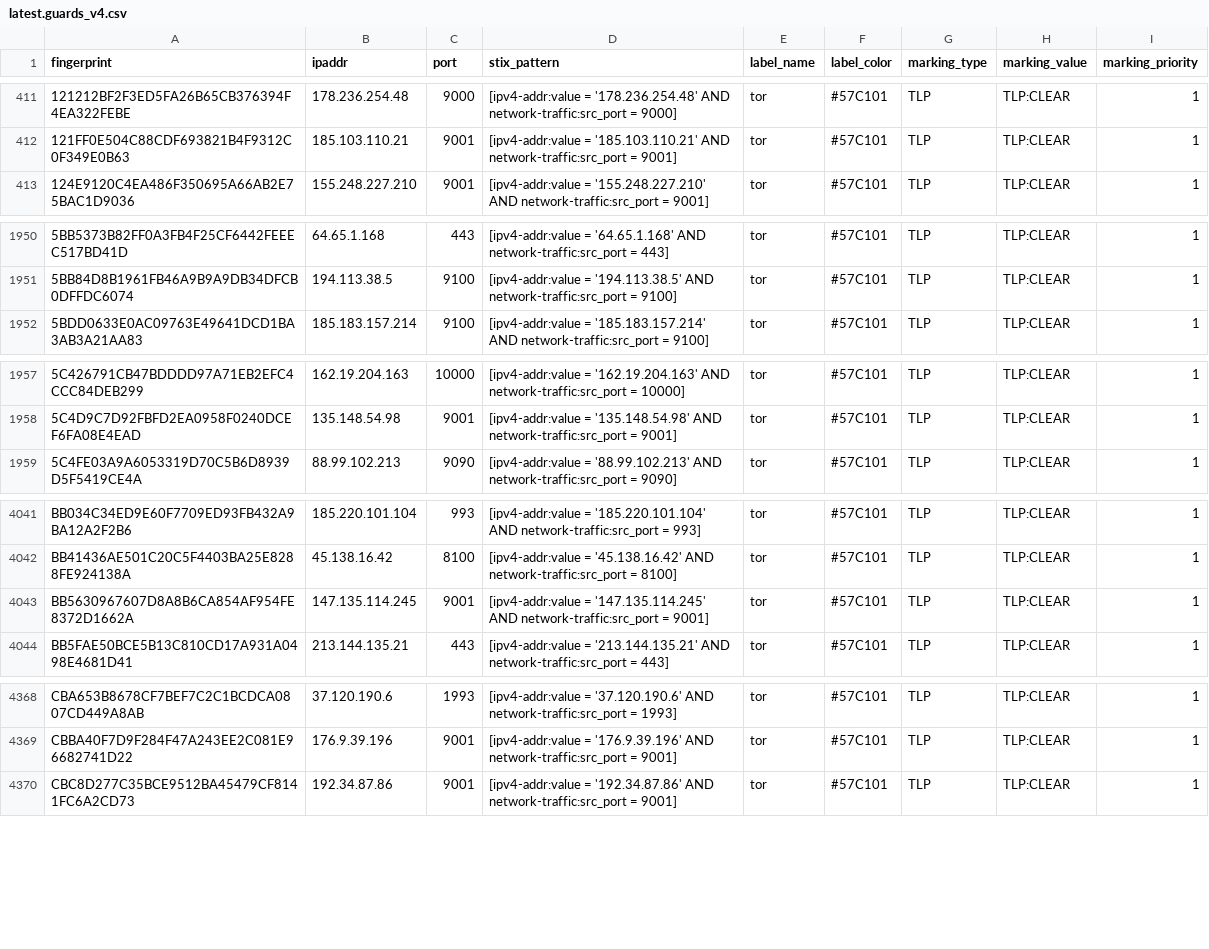
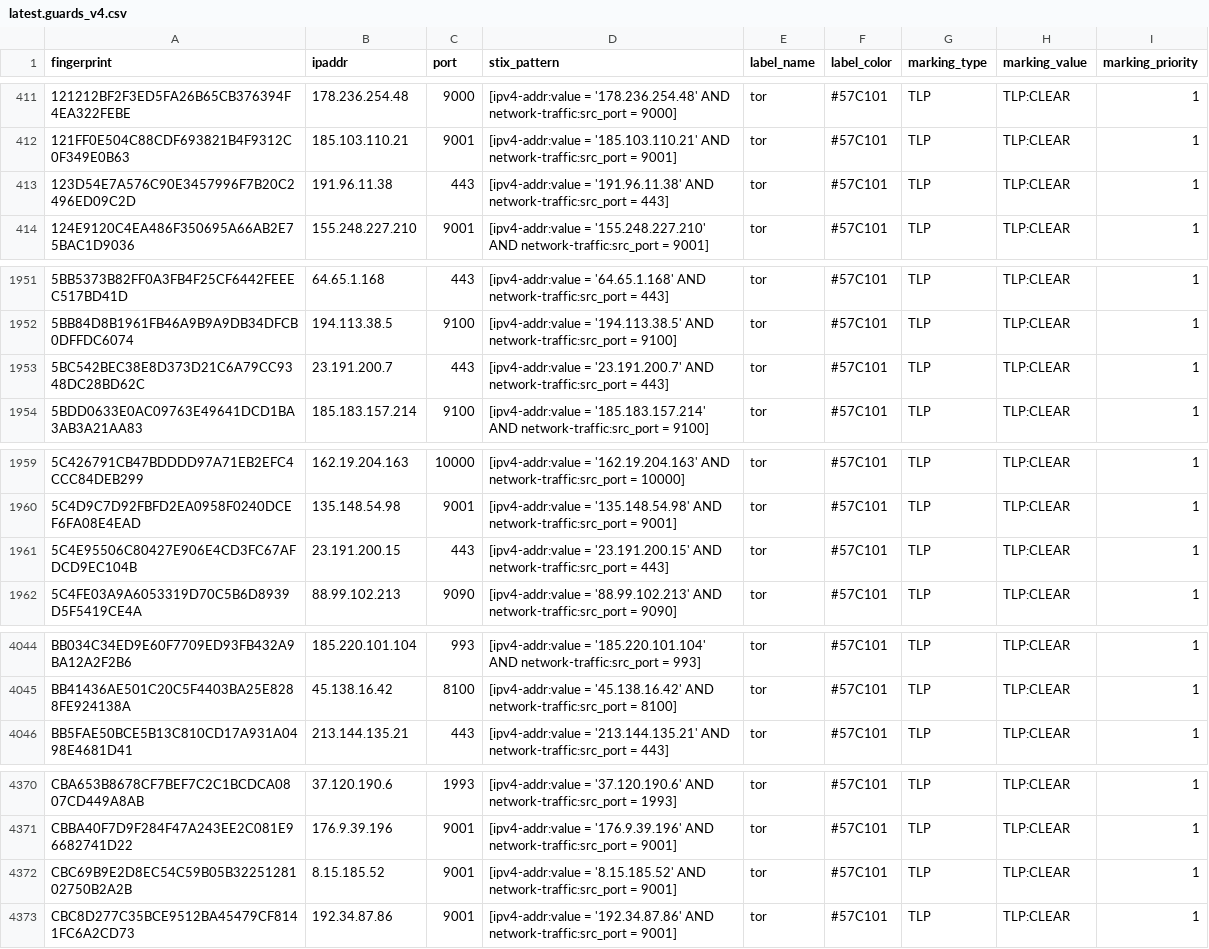
Before and after one commit to DreadFog/tor_csv_feed_opencti, a CSV file: latest.guards_v4.csv, drawn as a sheet; only a part is shown, gaps mark what is left out.

```diff
--- a/latest.guards_v4.csv
+++ b/latest.guards_v4.csv
@@ -412,2 +412,3 @@ fingerprint,ipaddr,port,stix_pattern,label_name,label_color,marking_type,marking
 121FF0E504C88CDF693821B4F9312C0F349E0B63,185.103.110.21,9001,[ipv4-addr:value = '185.103.110.21' AND network-traffic:src_port = 9001],tor,#57C101,TLP,TLP:CLEAR,1
+123D54E7A576C90E3457996F7B20C2496ED09C2D,191.96.11.38,443,[ipv4-addr:value = '191.96.11.38' AND network-traffic:src_port = 443],tor,#57C101,TLP,TLP:CLEAR,1
 124E9120C4EA486F350695A66AB2E75BAC1D9036,155.248.227.210,9001,[ipv4-addr:value = '155.248.227.210' AND network-traffic:src_port = 9001],tor,#57C101,TLP,TLP:CLEAR,1
@@ -1951,2 +1952,3 @@ fingerprint,ipaddr,port,stix_pattern,label_name,label_color,marking_type,marking
 5BB84D8B1961FB46A9B9A9DB34DFCB0DFFDC6074,194.113.38.5,9100,[ipv4-addr:value = '194.113.38.5' AND network-traffic:src_port = 9100],tor,#57C101,TLP,TLP:CLEAR,1
+5BC542BEC38E8D373D21C6A79CC9348DC28BD62C,23.191.200.7,443,[ipv4-addr:value = '23.191.200.7' AND network-traffic:src_port = 443],tor,#57C101,TLP,TLP:CLEAR,1
 5BDD0633E0AC09763E49641DCD1BA3AB3A21AA83,185.183.157.214,9100,[ipv4-addr:value = '185.183.157.214' AND network-traffic:src_port = 9100],tor,#57C101,TLP,TLP:CLEAR,1
@@ -1958,2 +1960,3 @@ fingerprint,ipaddr,port,stix_pattern,label_name,label_color,marking_type,marking
 5C4D9C7D92FBFD2EA0958F0240DCEF6FA08E4EAD,135.148.54.98,9001,[ipv4-addr:value = '135.148.54.98' AND network-traffic:src_port = 9001],tor,#57C101,TLP,TLP:CLEAR,1
+5C4E95506C80427E906E4CD3FC67AFDCD9EC104B,23.191.200.15,443,[ipv4-addr:value = '23.191.200.15' AND network-traffic:src_port = 443],tor,#57C101,TLP,TLP:CLEAR,1
 5C4FE03A9A6053319D70C5B6D8939D5F5419CE4A,88.99.102.213,9090,[ipv4-addr:value = '88.99.102.213' AND network-traffic:src_port = 9090],tor,#57C101,TLP,TLP:CLEAR,1
@@ -4042,3 +4045,2 @@ BB034C34ED9E60F7709ED93FB432A9BA12A2F2B6,185.220.101.104,993,[ipv4-addr:value =
 BB41436AE501C20C5F4403BA25E8288FE924138A,45.138.16.42,8100,[ipv4-addr:value = '45.138.16.42' AND network-traffic:src_port = 8100],tor,#57C101,TLP,TLP:CLEAR,1
-BB5630967607D8A8B6CA854AF954FE8372D1662A,147.135.114.245,9001,[ipv4-addr:value = '147.135.114.245' AND network-traffic:src_port = 9001],tor,#57C101,TLP,TLP:CLEAR,1
 BB5FAE50BCE5B13C810CD17A931A0498E4681D41,213.144.135.21,443,[ipv4-addr:value = '213.144.135.21' AND network-traffic:src_port = 443],tor,#57C101,TLP,TLP:CLEAR,1
@@ -4369,2 +4371,3 @@ CBA653B8678CF7BEF7C2C1BCDCA0807CD449A8AB,37.120.190.6,1993,[ipv4-addr:value = '3
 CBBA40F7D9F284F47A243EE2C081E96682741D22,176.9.39.196,9001,[ipv4-addr:value = '176.9.39.196' AND network-traffic:src_port = 9001],tor,#57C101,TLP,TLP:CLEAR,1
+CBC69B9E2D8EC54C59B05B3225128102750B2A2B,8.15.185.52,9001,[ipv4-addr:value = '8.15.185.52' AND network-traffic:src_port = 9001],tor,#57C101,TLP,TLP:CLEAR,1
 CBC8D277C35BCE9512BA45479CF8141FC6A2CD73,192.34.87.86,9001,[ipv4-addr:value = '192.34.87.86' AND network-traffic:src_port = 9001],tor,#57C101,TLP,TLP:CLEAR,1
```
Also changed, not shown: latest.all_v6.csv, latest.exits_v4.csv, 3 other files.
